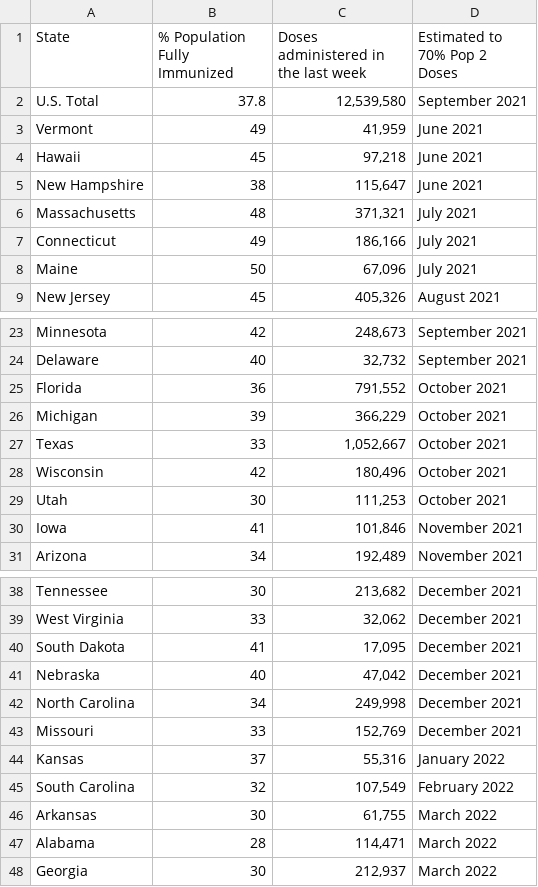
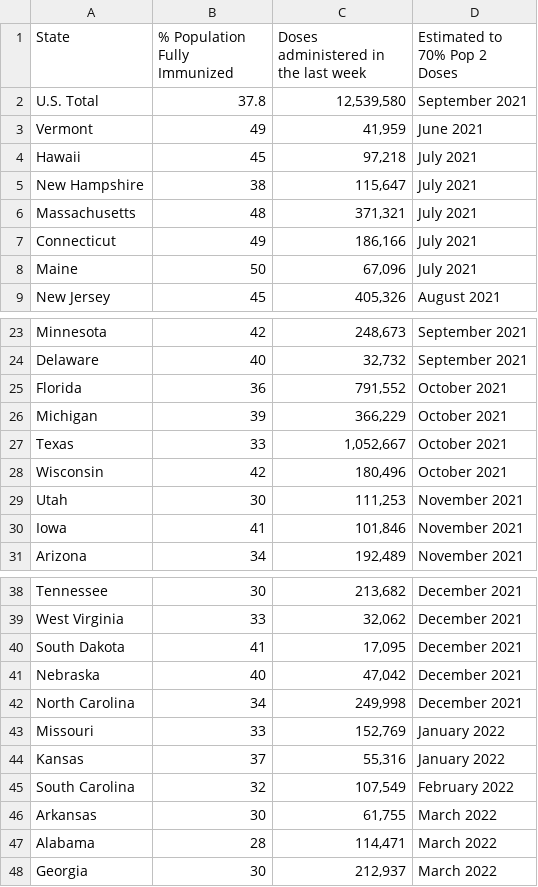
Before and after one commit to anesta95/veryWellVaccineDataTracker, a CSV file: chartData/areWeThereYet.csv, drawn as a sheet; only a part is shown, gaps mark what is left out.

```diff
--- a/chartData/areWeThereYet.csv
+++ b/chartData/areWeThereYet.csv
@@ -3,4 +3,4 @@ U.S. Total,37.8,"12,539,580",September 2021
 Vermont,49,"   41,959",June 2021
-Hawaii,45,"   97,218",June 2021
-New Hampshire,38,"  115,647",June 2021
+Hawaii,45,"   97,218",July 2021
+New Hampshire,38,"  115,647",July 2021
 Massachusetts,48,"  371,321",July 2021
@@ -28,3 +28,3 @@ Texas,33,"1,052,667",October 2021
 Wisconsin,42,"  180,496",October 2021
-Utah,30,"  111,253",October 2021
+Utah,30,"  111,253",November 2021
 Iowa,41,"  101,846",November 2021
@@ -42,3 +42,3 @@ Nebraska,40,"   47,042",December 2021
 North Carolina,34,"  249,998",December 2021
-Missouri,33,"  152,769",December 2021
+Missouri,33,"  152,769",January 2022
 Kansas,37,"   55,316",January 2022
```
Also changed, not shown: chartData/supplyProjection.csv, 1 other file.
